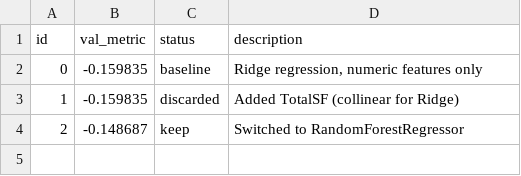
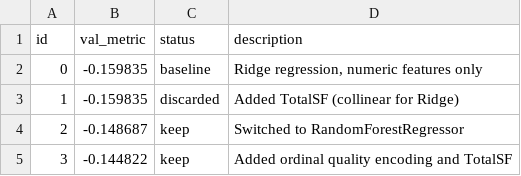
Before and after one commit to drexpp/loop, a TSV file: examples/house_prices/results.tsv, drawn as a sheet; the diff names each change by its address in the sheet, - before the commit and + after, or states it on an @@ line.

Commit message:
exp-003: Added ordinal quality and TotalSF metric=-0.144822

```diff
--- a/examples/house_prices/results.tsv
+++ b/examples/house_prices/results.tsv
+row 5: 3 | -0.144822 | keep | Added ordinal quality encoding and TotalSF
```
Also changed, not shown: 1 other file.
